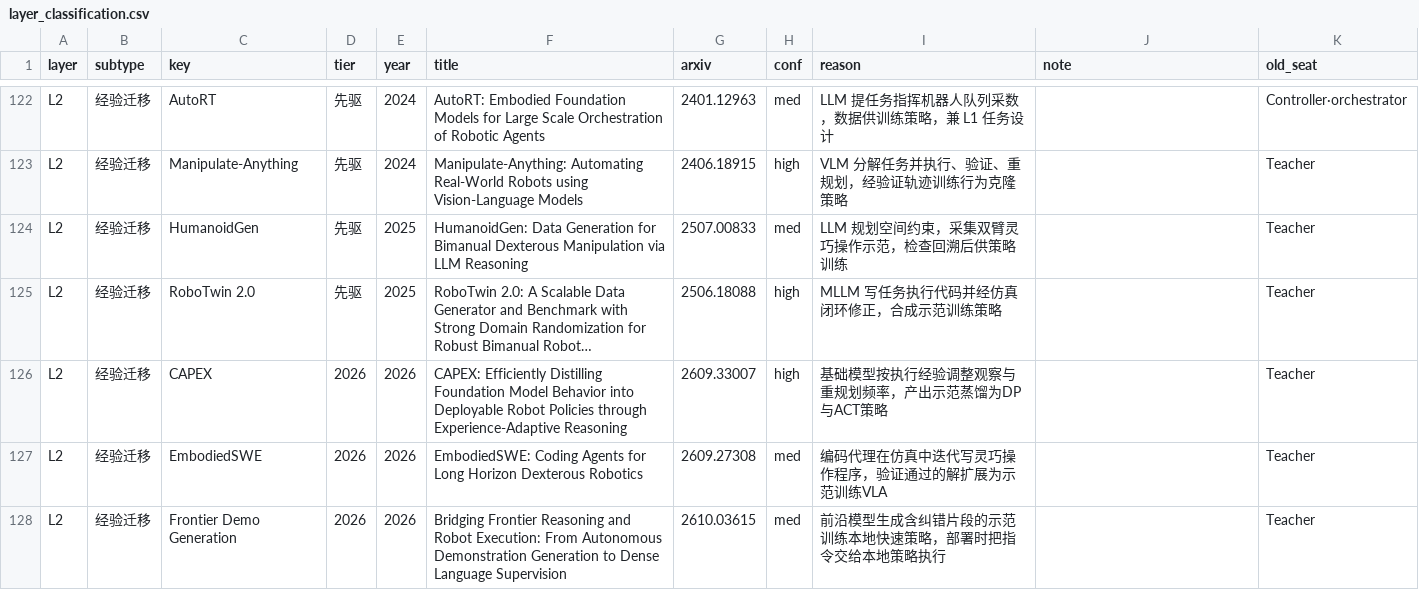
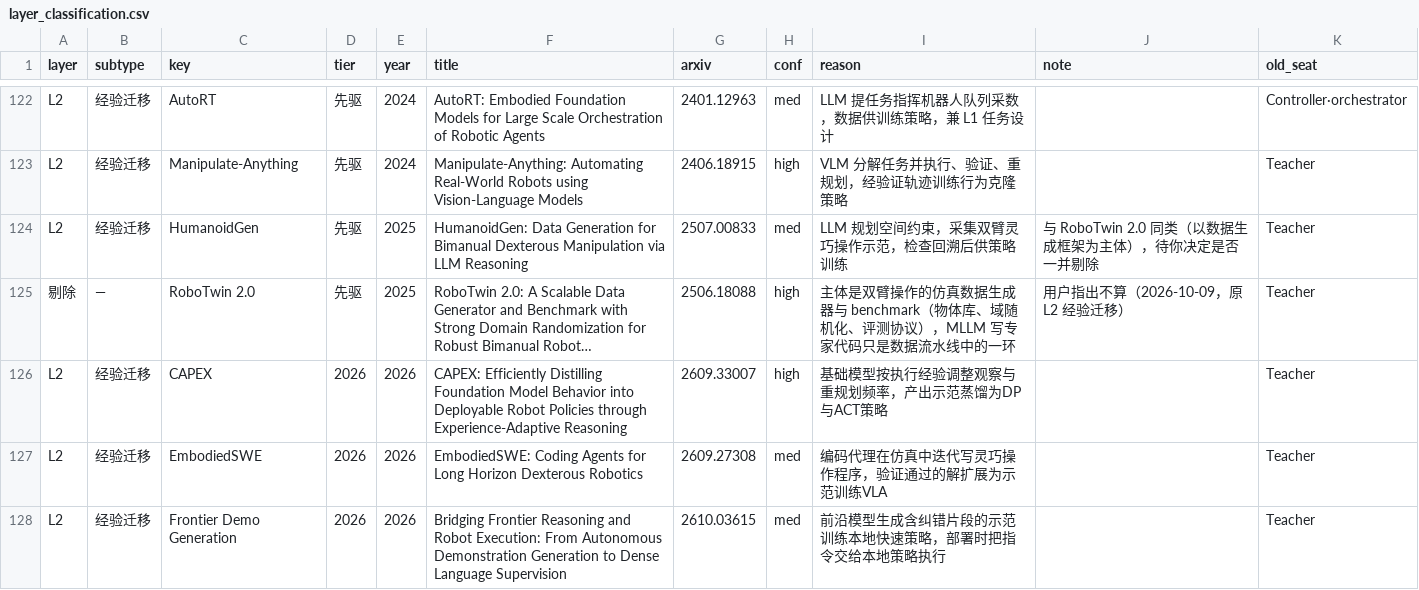
Before and after one commit to Chang-AIML/Awesome-Agentic-Embodiment, a CSV file: data/core/layer_classification.csv, drawn as a sheet; only a part is shown, gaps mark what is left out; long unchanged cells end in …; the diff names each change by its address in the sheet, - before the commit and + after, or states it on an @@ line.

```diff
--- a/data/core/layer_classification.csv
+++ b/data/core/layer_classification.csv
-J124 (note): (empty)
+J124 (note): 与 RoboTwin 2.0 同类（以数据生成框架为主体），待你决定是否一并剔除
-A125 (layer): L2
+A125 (layer): 剔除
-B125 (subtype): 经验迁移
+B125 (subtype): —
-I125 (reason): MLLM 写任务执行代码并经仿真闭环修正，合成示范训练策略
+I125 (reason): 主体是双臂操作的仿真数据生成器与 benchmark（物体库、域随机化、评测协议），MLLM 写专家代码只是数据流水线中的一环
-J125 (note): (empty)
+J125 (note): 用户指出不算（2026-10-09，原 L2 经验迁移）
```
Also changed, not shown: 2 other files.
